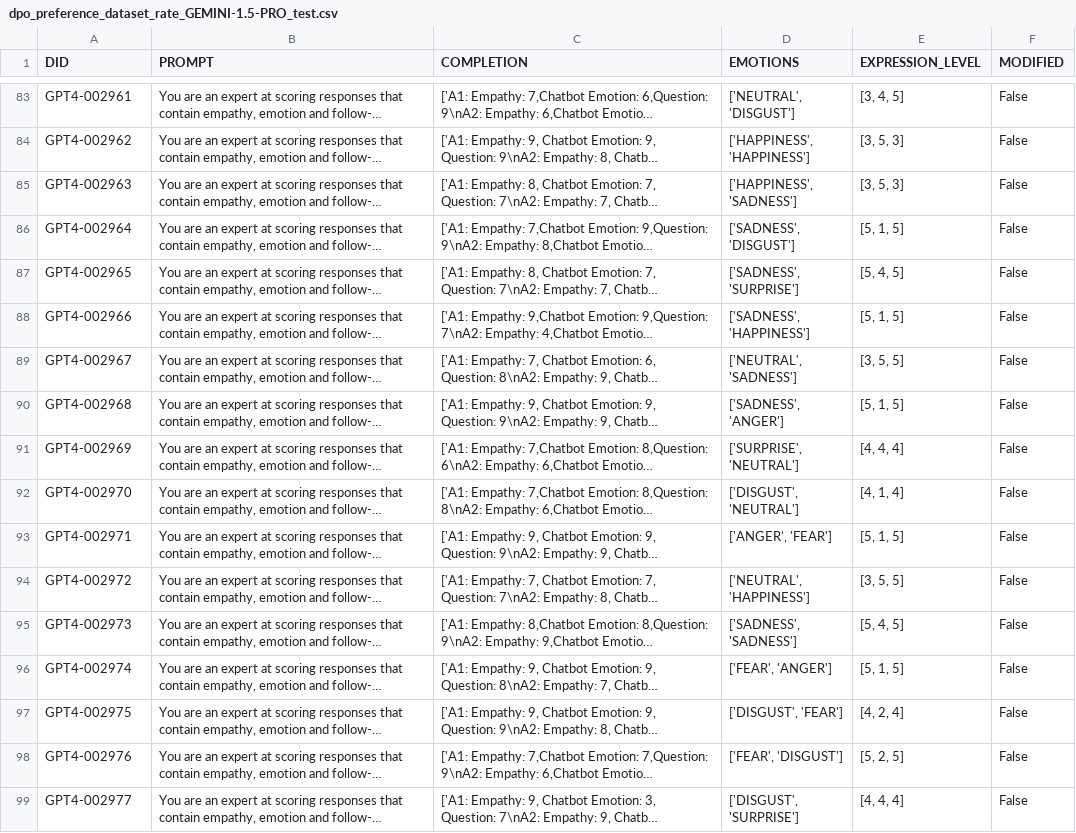
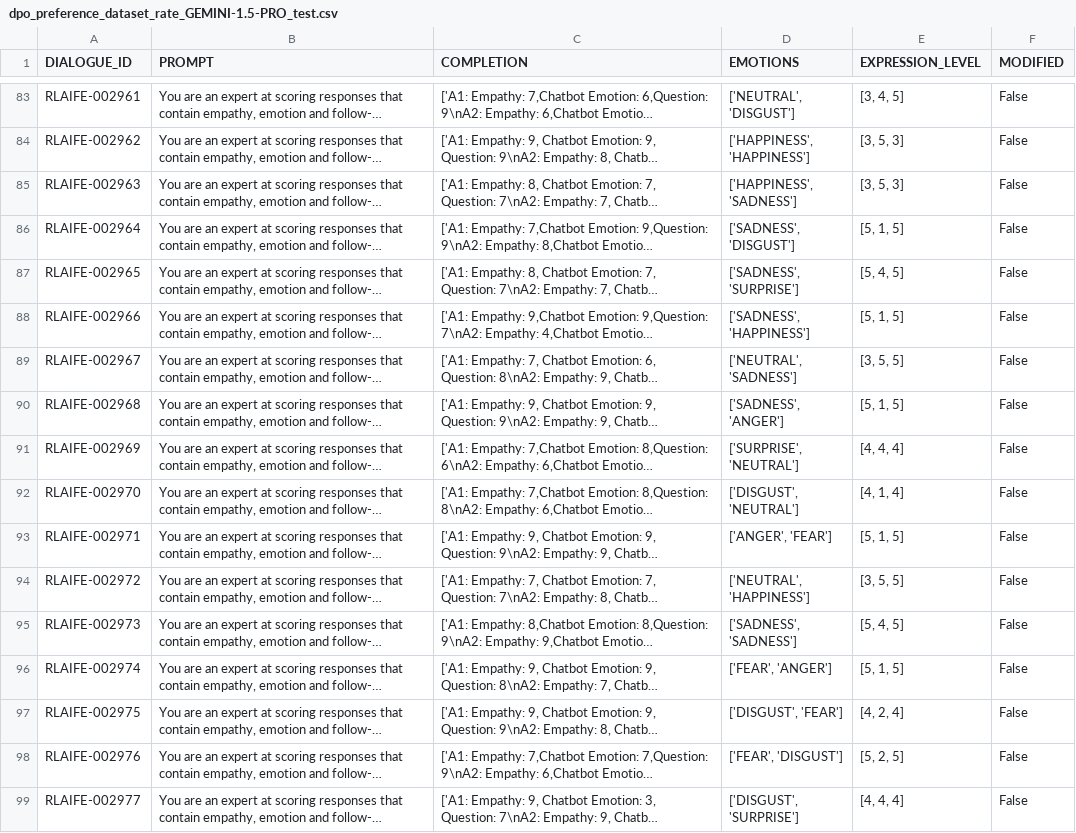
Before and after one commit to Mario-RC/aif-emotional-model, a CSV file: phase3-rlaif-alignment/rlaif-model/dpo-preference-dataset/data/GEMINI-1.5-PRO/dpo_preference_dataset_rate_GEMINI-1.5-PRO_test.csv, drawn as a sheet; only a part is shown, gaps mark what is left out; long unchanged cells end in …; the diff covers the shown part only; the diff names each change by its address in the sheet, - before the commit and + after, or states it on an @@ line.

```diff
--- a/phase3-rlaif-alignment/rlaif-model/dpo-preference-dataset/data/GEMINI-1.5-PRO/dpo_preference_dataset_rate_GEMINI-1.5-PRO_test.csv
+++ b/phase3-rlaif-alignment/rlaif-model/dpo-preference-dataset/data/GEMINI-1.5-PRO/dpo_preference_dataset_rate_GEMINI-1.5-PRO_test.csv
-A1: DID
+A1: DIALOGUE_ID
-A83 (DIALOGUE_ID): GPT4-002961
+A83 (DIALOGUE_ID): RLAIFE-002961
-A84 (DIALOGUE_ID): GPT4-002962
+A84 (DIALOGUE_ID): RLAIFE-002962
-A85 (DIALOGUE_ID): GPT4-002963
+A85 (DIALOGUE_ID): RLAIFE-002963
-A86 (DIALOGUE_ID): GPT4-002964
+A86 (DIALOGUE_ID): RLAIFE-002964
-A87 (DIALOGUE_ID): GPT4-002965
+A87 (DIALOGUE_ID): RLAIFE-002965
-A88 (DIALOGUE_ID): GPT4-002966
+A88 (DIALOGUE_ID): RLAIFE-002966
-A89 (DIALOGUE_ID): GPT4-002967
+A89 (DIALOGUE_ID): RLAIFE-002967
-A90 (DIALOGUE_ID): GPT4-002968
+A90 (DIALOGUE_ID): RLAIFE-002968
-A91 (DIALOGUE_ID): GPT4-002969
+A91 (DIALOGUE_ID): RLAIFE-002969
-A92 (DIALOGUE_ID): GPT4-002970
+A92 (DIALOGUE_ID): RLAIFE-002970
-A93 (DIALOGUE_ID): GPT4-002971
+A93 (DIALOGUE_ID): RLAIFE-002971
-A94 (DIALOGUE_ID): GPT4-002972
+A94 (DIALOGUE_ID): RLAIFE-002972
-A95 (DIALOGUE_ID): GPT4-002973
+A95 (DIALOGUE_ID): RLAIFE-002973
-A96 (DIALOGUE_ID): GPT4-002974
+A96 (DIALOGUE_ID): RLAIFE-002974
-A97 (DIALOGUE_ID): GPT4-002975
+A97 (DIALOGUE_ID): RLAIFE-002975
-A98 (DIALOGUE_ID): GPT4-002976
+A98 (DIALOGUE_ID): RLAIFE-002976
-A99 (DIALOGUE_ID): GPT4-002977
+A99 (DIALOGUE_ID): RLAIFE-002977
```
Also changed, not shown: 81 edited cells elsewhere in this file, phase3-rlaif-alignment/rlaif-model/dpo-preference-dataset/data/CLAUDE-3.5-SONNET/dpo_preference_dataset_rate_CLAUDE-3.5-SONNET_test.csv, phase3-rlaif-alignment/rlaif-model/dpo-preference-dataset/data/GPT-4O/dpo_preference_dataset_rate_GPT-4O_test.csv, 21 other files.
